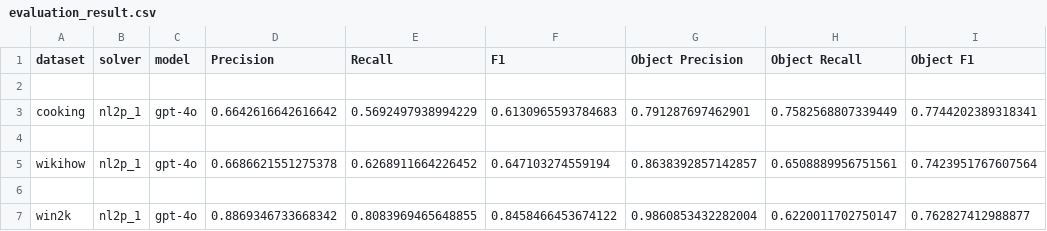
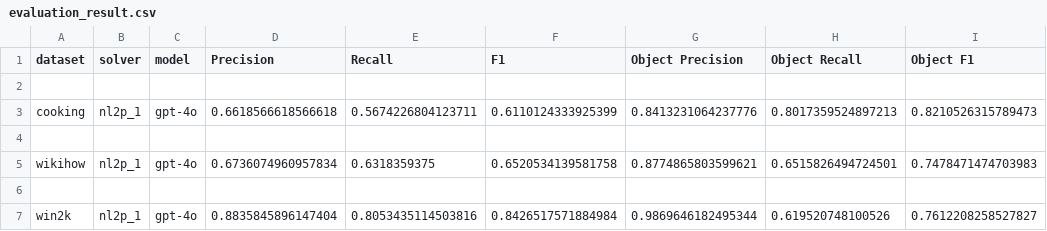
Before and after one commit to utop1an/llm-action-extraction, a CSV file: results/experiment/nl2p_1/gpt-4o/evaluation_result.csv, drawn as a sheet.

```diff
--- a/results/experiment/nl2p_1/gpt-4o/evaluation_result.csv
+++ b/results/experiment/nl2p_1/gpt-4o/evaluation_result.csv
@@ -2,6 +2,6 @@ dataset,solver,model,Precision,Recall,F1,Object Precision,Object Recall,Object F
 
-cooking,nl2p_1,gpt-4o,0.6642616642616642,0.5692497938994229,0.6130965593784683,0.791287697462901,0.7582568807339449,0.7744202389318341
+cooking,nl2p_1,gpt-4o,0.6618566618566618,0.5674226804123711,0.6110124333925399,0.8413231064237776,0.8017359524897213,0.8210526315789473
 
-wikihow,nl2p_1,gpt-4o,0.6686621551275378,0.6268911664226452,0.647103274559194,0.8638392857142857,0.6508889956751561,0.7423951767607564
+wikihow,nl2p_1,gpt-4o,0.6736074960957834,0.6318359375,0.6520534139581758,0.8774865803599621,0.6515826494724501,0.7478471474703983
 
-win2k,nl2p_1,gpt-4o,0.8869346733668342,0.8083969465648855,0.8458466453674122,0.9860853432282004,0.6220011702750147,0.762827412988877
+win2k,nl2p_1,gpt-4o,0.8835845896147404,0.8053435114503816,0.8426517571884984,0.9869646182495344,0.619520748100526,0.7612208258527827
```
Also changed, not shown: 6 other files.
